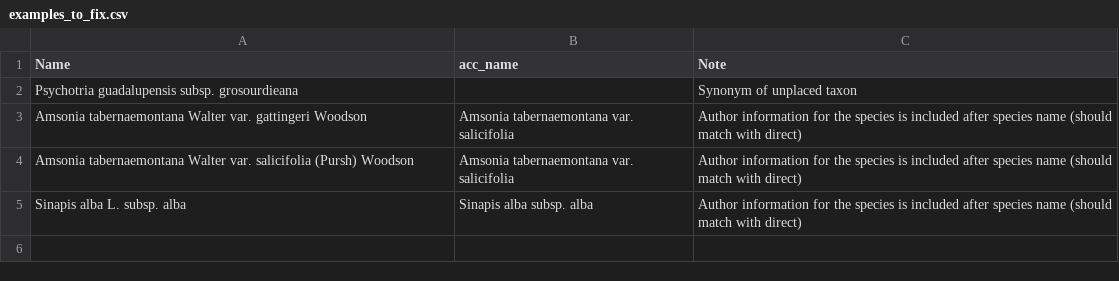
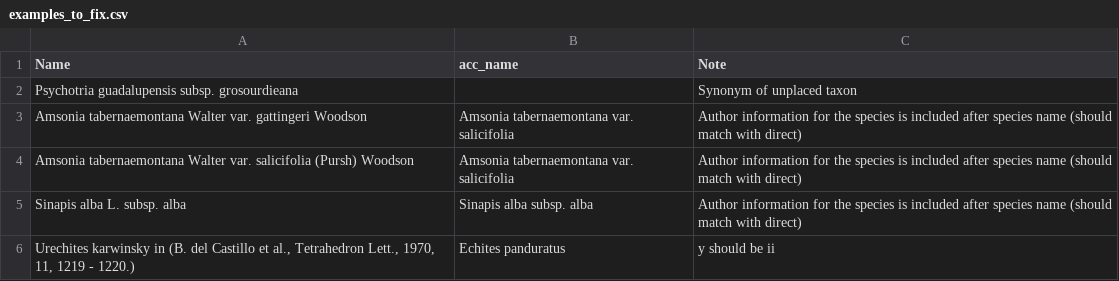
Before and after one commit to alrichardbollans/wcvpy, a CSV file: wcvp_name_matching/unit_tests/test_inputs/examples_to_fix.csv, drawn as a sheet; the diff names each change by its address in the sheet, - before the commit and + after, or states it on an @@ line.

```diff
--- a/wcvp_name_matching/unit_tests/test_inputs/examples_to_fix.csv
+++ b/wcvp_name_matching/unit_tests/test_inputs/examples_to_fix.csv
+row 6: Urechites karwinsky in (B. del Castillo et al., Tetrahedron Lett., 1970, 11, 1219 - 1220.) | Echites panduratus | y should be ii
```
Also changed, not shown: wcvp_name_matching/unit_tests/test_inputs/openrefine_examples_correct.csv, 5 other files.
